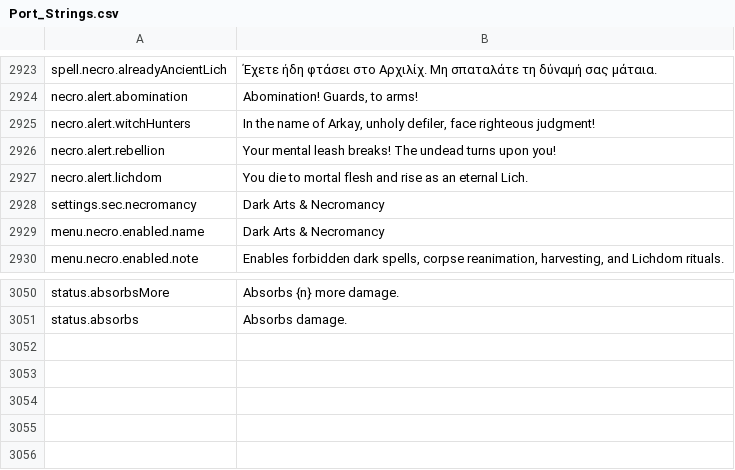
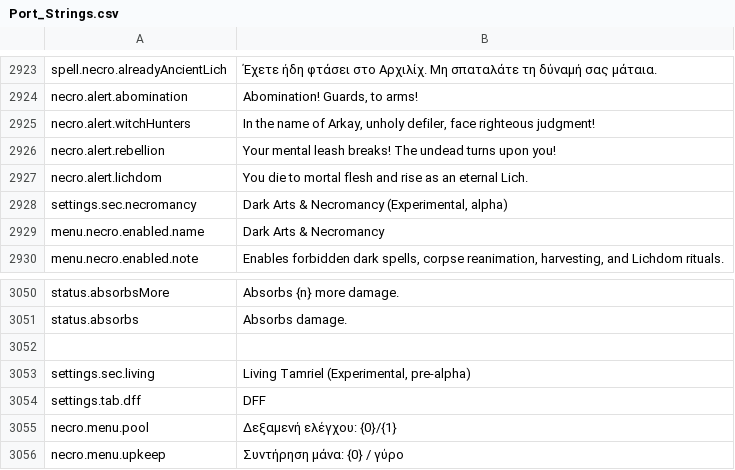
Before and after one commit to Chuz13/daggerfall-forever, a CSV file: locales/el/Port_Strings.csv, drawn as a sheet; only a part is shown, gaps mark what is left out.

```diff
--- a/locales/el/Port_Strings.csv
+++ b/locales/el/Port_Strings.csv
@@ -2929,3 +2929,3 @@ necro.alert.rebellion,"Your mental leash breaks! The undead turns upon you!"
 necro.alert.lichdom,"You die to mortal flesh and rise as an eternal Lich."
-settings.sec.necromancy,"Dark Arts & Necromancy"
+settings.sec.necromancy,"Dark Arts & Necromancy (Experimental, alpha)"
 menu.necro.enabled.name,"Dark Arts & Necromancy"
@@ -3053 +3053,6 @@ status.absorbsMore,"Absorbs {n} more damage."
 status.absorbs,"Absorbs damage."
+
+settings.sec.living,"Living Tamriel (Experimental, pre-alpha)"
+settings.tab.dff,"DFF"
+necro.menu.pool,"Δεξαμενή ελέγχου: {0}/{1}"
+necro.menu.upkeep,"Συντήρηση μάνα: {0} / γύρο"
```
Also changed, not shown: locales/bg/Port_Strings.csv, locales/it/Port_Strings.csv, 34 other files.
